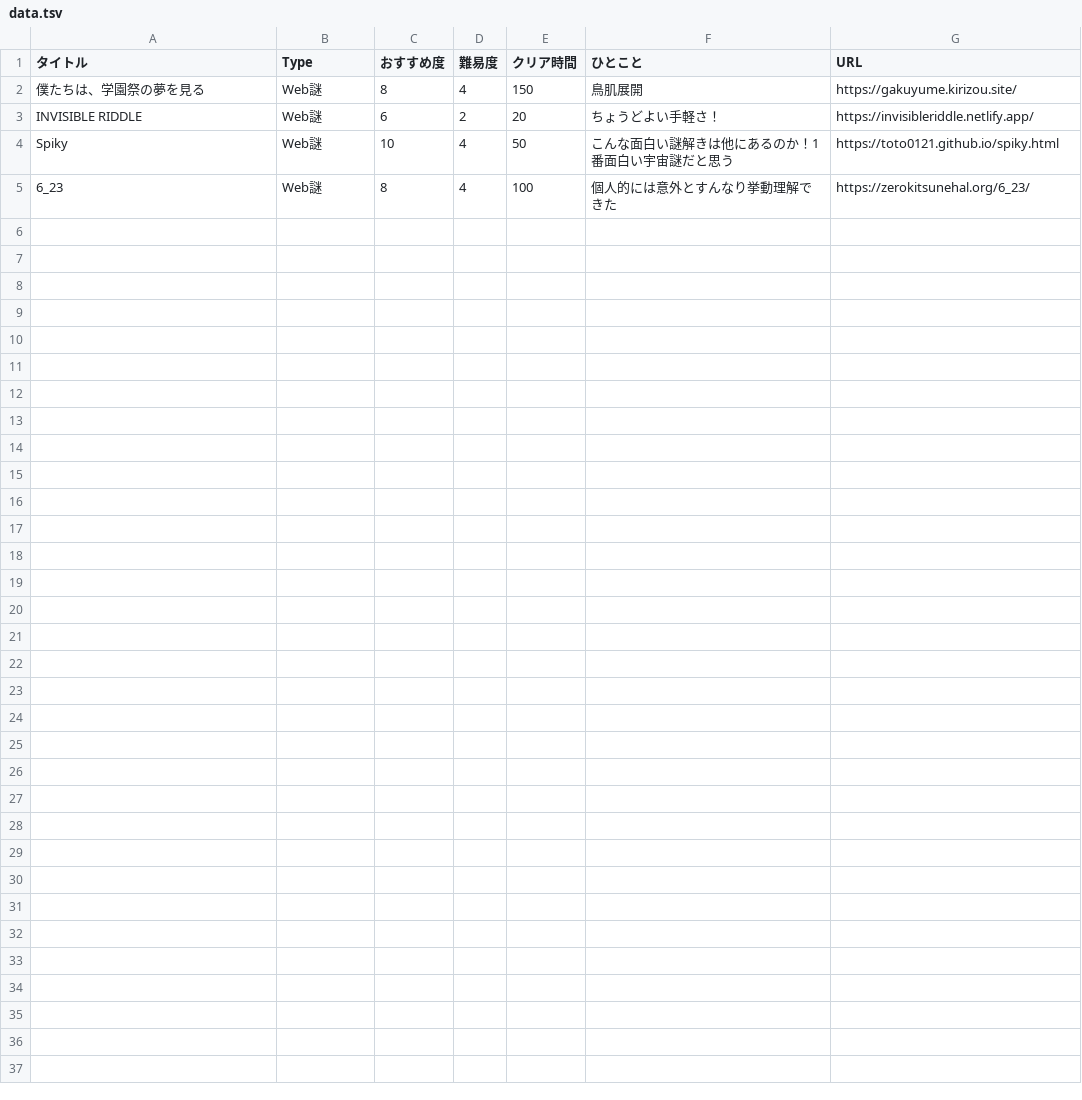
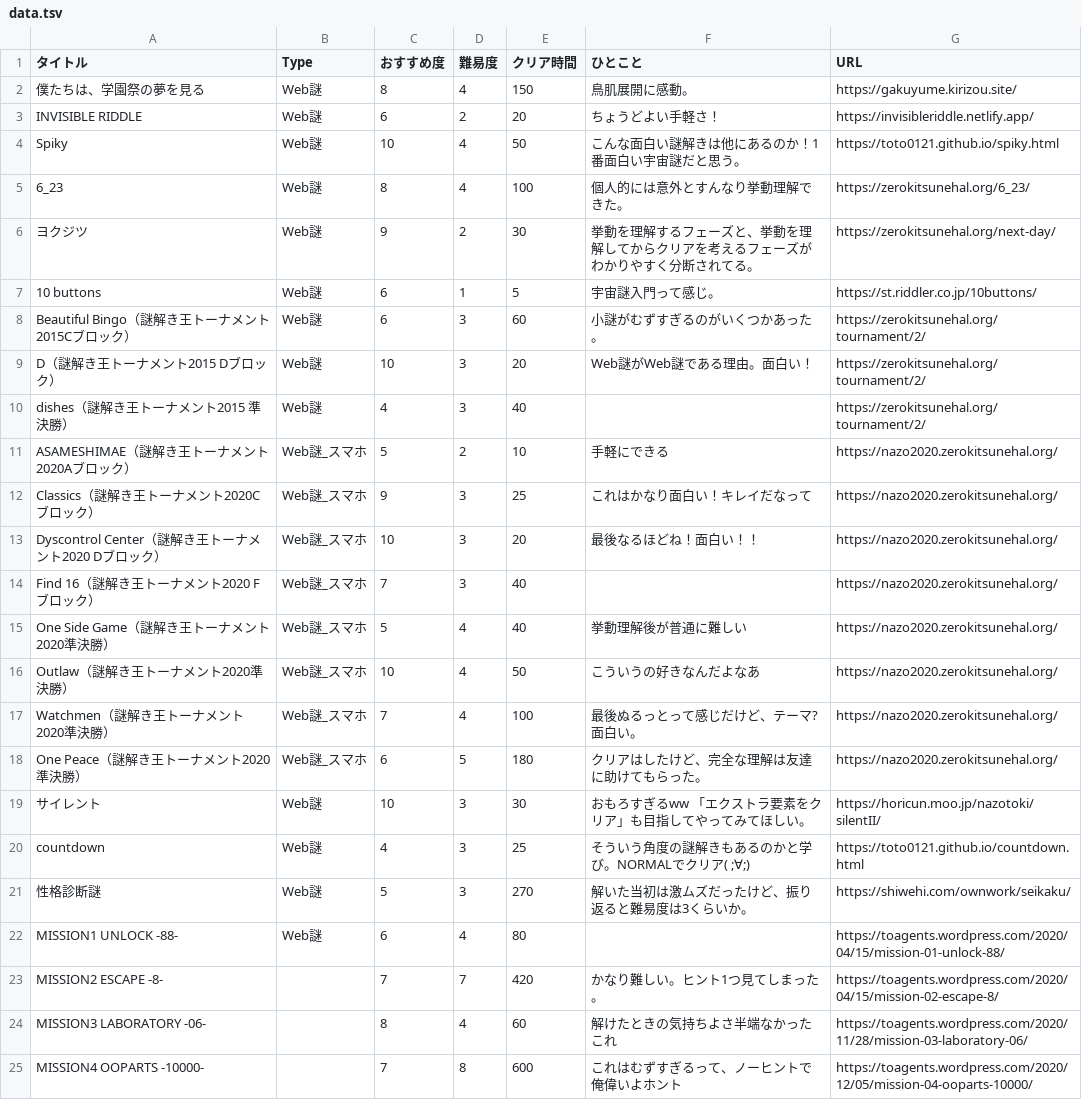
Before and after one commit to mm-rooftop99/nazolog, a TSV file: data.tsv, drawn as a sheet.

Commit message:
Update data.tsv

```diff
--- a/data.tsv
+++ b/data.tsv
@@ -1,5 +1,25 @@
 タイトル	Type	おすすめ度	難易度	クリア時間	ひとこと	URL
-僕たちは、学園祭の夢を見る	Web謎	8	4	150	鳥肌展開	https://gakuyume.kirizou.site/
+僕たちは、学園祭の夢を見る	Web謎	8	4	150	鳥肌展開に感動。	https://gakuyume.kirizou.site/
 INVISIBLE RIDDLE	Web謎	6	2	20	ちょうどよい手軽さ！	https://invisibleriddle.netlify.app/
-Spiky	Web謎	10	4	50	こんな面白い謎解きは他にあるのか！1番面白い宇宙謎だと思う	https://toto0121.github.io/spiky.html
-6_23	Web謎	8	4	100	個人的には意外とすんなり挙動理解できた	https://zerokitsunehal.org/6_23/
+Spiky	Web謎	10	4	50	こんな面白い謎解きは他にあるのか！1番面白い宇宙謎だと思う。	https://toto0121.github.io/spiky.html
+6_23	Web謎	8	4	100	個人的には意外とすんなり挙動理解できた。	https://zerokitsunehal.org/6_23/
+ヨクジツ	Web謎	9	2	30	挙動を理解するフェーズと、挙動を理解してからクリアを考えるフェーズがわかりやすく分断されてる。	https://zerokitsunehal.org/next-day/
+10 buttons	Web謎	6	1	5	宇宙謎入門って感じ。	https://st.riddler.co.jp/10buttons/
+Beautiful Bingo（謎解き王トーナメント2015Cブロック）	Web謎	6	3	60	小謎がむずすぎるのがいくつかあった。	https://zerokitsunehal.org/tournament/2/
+D（謎解き王トーナメント2015 Dブロック）	Web謎	10	3	20	Web謎がWeb謎である理由。面白い！	https://zerokitsunehal.org/tournament/2/
+dishes（謎解き王トーナメント2015 準決勝）	Web謎	4	3	40		https://zerokitsunehal.org/tournament/2/
+ASAMESHIMAE（謎解き王トーナメント2020Aブロック）	Web謎_スマホ	5	2	10	手軽にできる	https://nazo2020.zerokitsunehal.org/
+Classics（謎解き王トーナメント2020Cブロック）	Web謎_スマホ	9	3	25	これはかなり面白い！キレイだなって	https://nazo2020.zerokitsunehal.org/
+Dyscontrol Center（謎解き王トーナメント2020 Dブロック）	Web謎_スマホ	10	3	20	最後なるほどね！面白い！！	https://nazo2020.zerokitsunehal.org/
+Find 16（謎解き王トーナメント2020 Fブロック）	Web謎_スマホ	7	3	40		https://nazo2020.zerokitsunehal.org/
+One Side Game（謎解き王トーナメント2020準決勝）	Web謎_スマホ	5	4	40	挙動理解後が普通に難しい	https://nazo2020.zerokitsunehal.org/
+Outlaw（謎解き王トーナメント2020準決勝）	Web謎_スマホ	10	4	50	こういうの好きなんだよなあ	https://nazo2020.zerokitsunehal.org/
+Watchmen（謎解き王トーナメント2020準決勝）	Web謎_スマホ	7	4	100	最後ぬるっとって感じだけど、テーマ?面白い。	https://nazo2020.zerokitsunehal.org/
+One Peace（謎解き王トーナメント2020準決勝）	Web謎_スマホ	6	5	180	クリアはしたけど、完全な理解は友達に助けてもらった。	https://nazo2020.zerokitsunehal.org/
+サイレント	Web謎	10	3	30	おもろすぎるww 「エクストラ要素をクリア」も目指してやってみてほしい。	https://horicun.moo.jp/nazotoki/silentII/
+countdown	Web謎	4	3	25	そういう角度の謎解きもあるのかと学び。NORMALでクリア( ;∀;)	https://toto0121.github.io/countdown.html
+性格診断謎	Web謎	5	3	270	解いた当初は激ムズだったけど、振り返ると難易度は3くらいか。	https://shiwehi.com/ownwork/seikaku/
+MISSION1 UNLOCK -88-	Web謎	6	4	80		https://toagents.wordpress.com/2020/04/15/mission-01-unlock-88/
+MISSION2 ESCAPE -8-		7	7	420	かなり難しい。ヒント1つ見てしまった。	https://toagents.wordpress.com/2020/04/15/mission-02-escape-8/
+MISSION3 LABORATORY -06-		8	4	60	解けたときの気持ちよさ半端なかったこれ	https://toagents.wordpress.com/2020/11/28/mission-03-laboratory-06/
+MISSION4 OOPARTS -10000-		7	8	600	これはむずすぎるって、ノーヒントで俺偉いよホント	https://toagents.wordpress.com/2020/12/05/mission-04-ooparts-10000/
```
